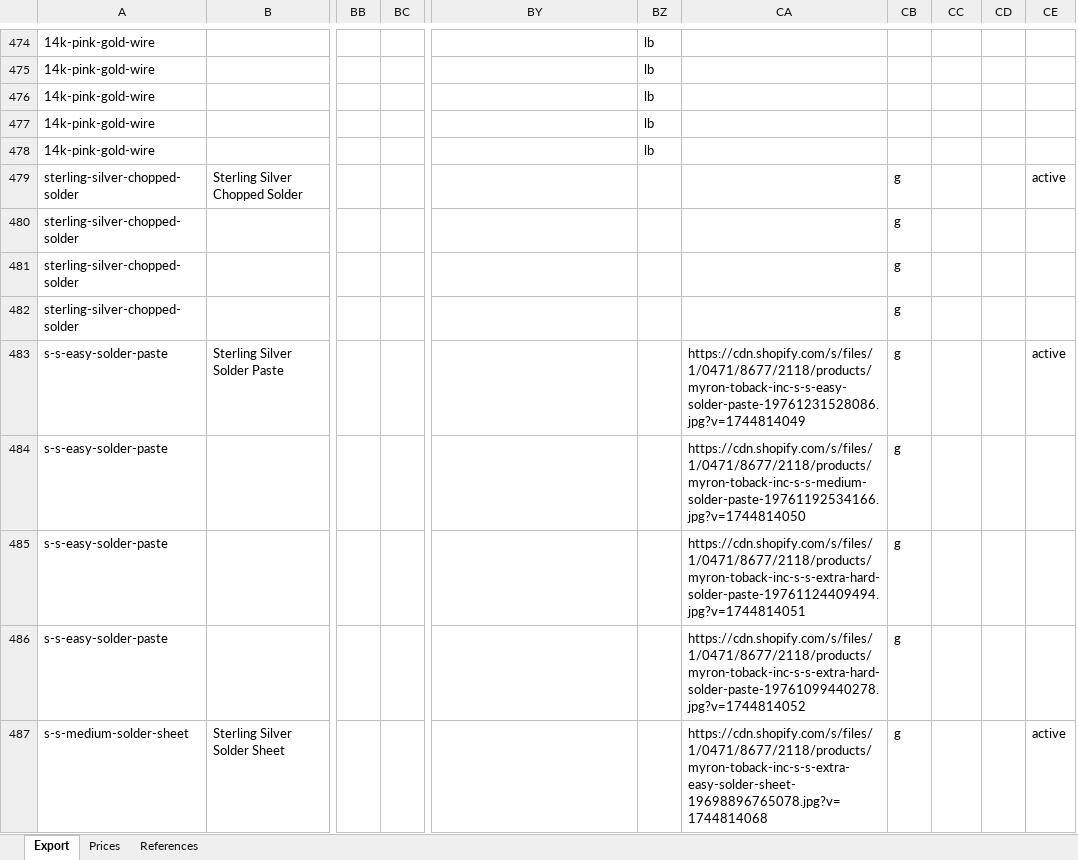
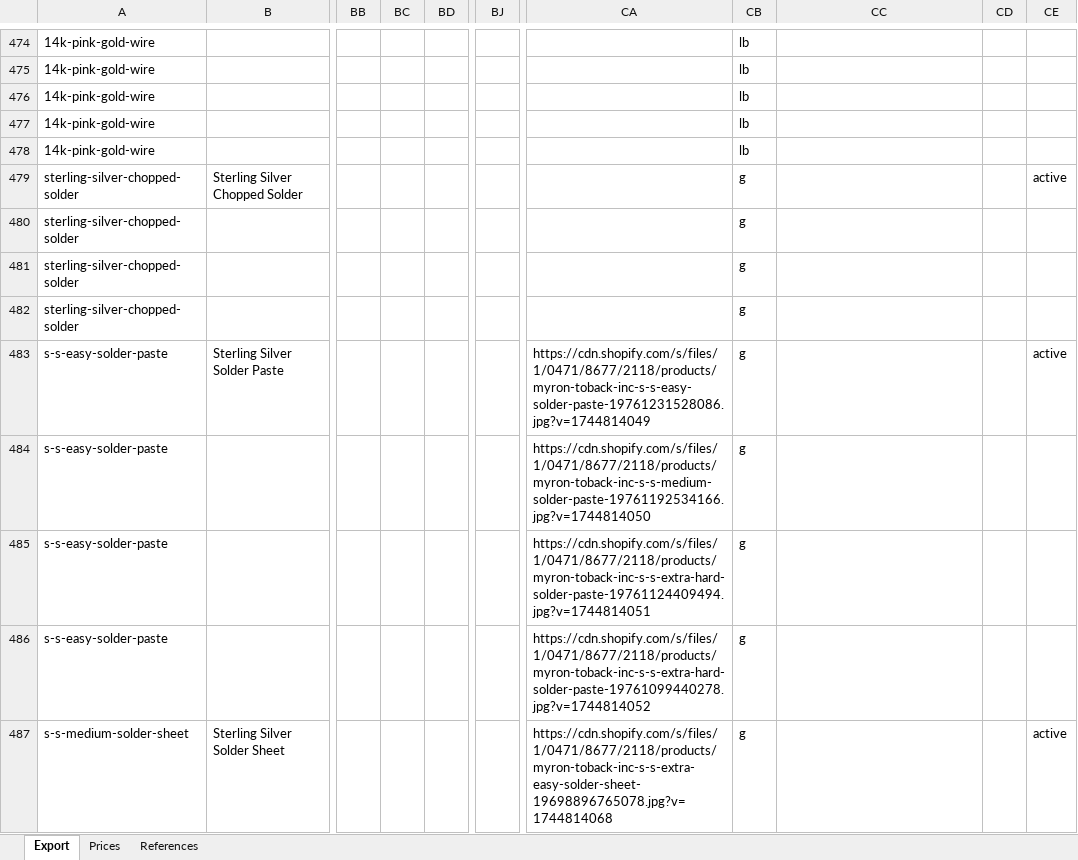
Before and after one commit to davidluisklein/wire-price-change, an Excel workbook: your_workbook.xlsx, sheet Export, drawn as a sheet; only a part is shown, gaps mark what is left out; values as stored, in another font and other column widths than the file's, no borders; removed rows and columns are numbered as before the commit, all else as after; the diff covers the shown part only; the diff names each change by its address in the sheet, - before the commit and + after, or states it on an @@ line.

Commit message:
Add files via upload

```diff
--- a/your_workbook.xlsx (sheet Export)
+++ b/your_workbook.xlsx (sheet Export)
+column BC, empty
+column BJ, empty
-column CD, empty
-column CE, rows 479-487: active |  |  |  | active |  |  |  | active
-CB479:CB487: (empty)
+CB479:CB487: g
-CD479:CD487: g
+CD479:CD487: (empty)
-CE479: (empty)
+CE479: active
-CA483: (empty)
+CA483: https://cdn.shopify.com/s/files/1/0471/8677/2118/products/myron-toback-inc-s-s-easy-solder-paste-19761231528086.jpg?v=1744814049
-CC483: https://cdn.shopify.com/s/files/1/0471/8677/2118/products/myron-toback-inc-s-s-easy-solder-paste-19761231528086.jpg?v=1744814049
+CC483: (empty)
-CE483: (empty)
+CE483: active
-CA484: (empty)
+CA484: https://cdn.shopify.com/s/files/1/0471/8677/2118/products/myron-toback-inc-s-s-medium-solder-paste-19761192534166.jpg?v=1744814050
-CC484: https://cdn.shopify.com/s/files/1/0471/8677/2118/products/myron-toback-inc-s-s-medium-solder-paste-19761192534166.jpg?v=1744814050
+CC484: (empty)
-CA485: (empty)
+CA485: https://cdn.shopify.com/s/files/1/0471/8677/2118/products/myron-toback-inc-s-s-extra-hard-solder-paste-19761124409494.jpg?v=1744814051
-CC485: https://cdn.shopify.com/s/files/1/0471/8677/2118/products/myron-toback-inc-s-s-extra-hard-solder-paste-19761124409494.jpg?v=1744814051
+CC485: (empty)
-CA486: (empty)
+CA486: https://cdn.shopify.com/s/files/1/0471/8677/2118/products/myron-toback-inc-s-s-extra-hard-solder-paste-19761099440278.jpg?v=1744814052
-CC486: https://cdn.shopify.com/s/files/1/0471/8677/2118/products/myron-toback-inc-s-s-extra-hard-solder-paste-19761099440278.jpg?v=1744814052
+CC486: (empty)
-CA487: (empty)
+CA487: https://cdn.shopify.com/s/files/1/0471/8677/2118/products/myron-toback-inc-s-s-extra-easy-solder-sheet-19698896765078.jpg?v=1744814068
-CC487: https://cdn.shopify.com/s/files/1/0471/8677/2118/products/myron-toback-inc-s-s-extra-easy-solder-sheet-19698896765078.jpg?v=1744814068
+CC487: (empty)
-CE487: (empty)
+CE487: active
```
Also changed, not shown: 25 edited cells elsewhere in this sheet.
